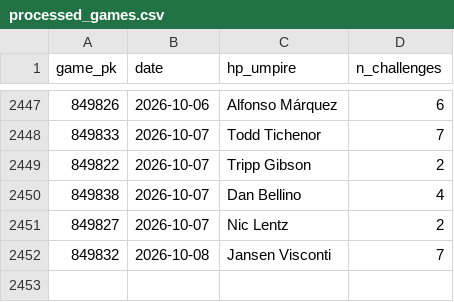
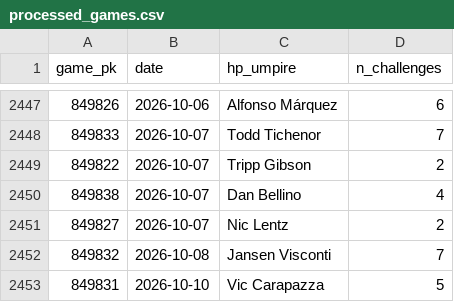
Before and after one commit to jasonbhorne/abs-tracker, a CSV file: data/processed_games.csv, drawn as a sheet; only a part is shown, gaps mark what is left out; the diff names each change by its address in the sheet, - before the commit and + after, or states it on an @@ line.

```diff
--- a/data/processed_games.csv
+++ b/data/processed_games.csv
+row 2453: 849831 | 2026-10-10 | Vic Carapazza | 5
```
Also changed, not shown: data/team_timeseries.csv, 2 other files.
